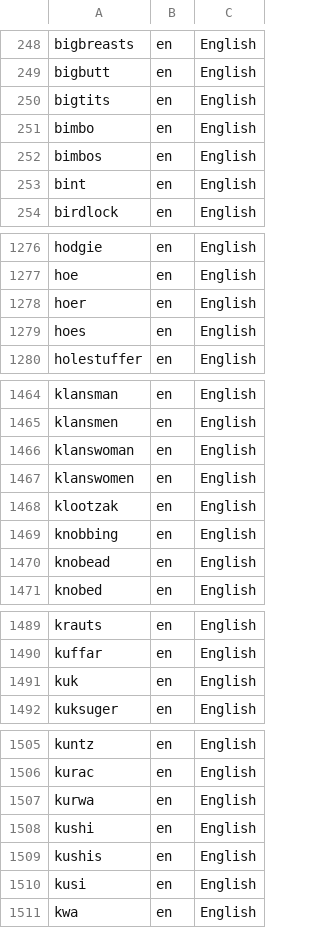
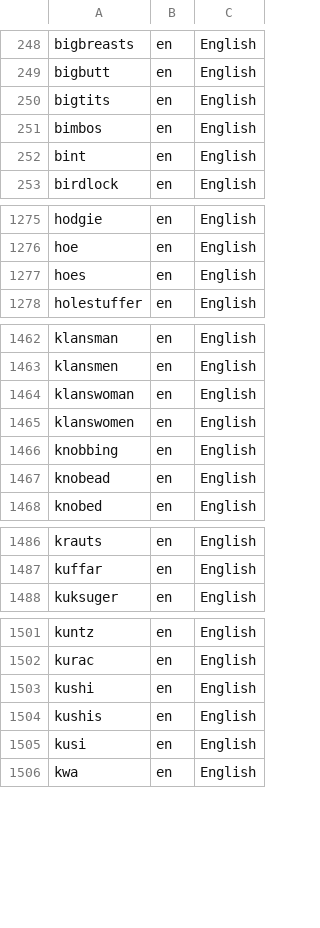
Before and after one commit to mcknight89/mk.data, a CSV file: profanities.csv, drawn as a sheet; only a part is shown, gaps mark what is left out; removed rows and columns are numbered as before the commit, all else as after; the diff covers the shown part only; the diff names each change by its address in the sheet, - before the commit and + after, or states it on an @@ line.

Commit message:
Updated email_domains.csv Updated email_domains.json Updated profanities.csv Updated profanities.json

```diff
--- a/profanities.csv
+++ b/profanities.csv
-row 251: bimbo | en | English
-row 1278: hoer | en | English
-row 1468: klootzak | en | English
-row 1491: kuk | en | English
-row 1507: kurwa | en | English
```
Also changed, not shown: 8 added rows and 3 removed rows elsewhere in this file, email_domains.csv, 2 other files.
